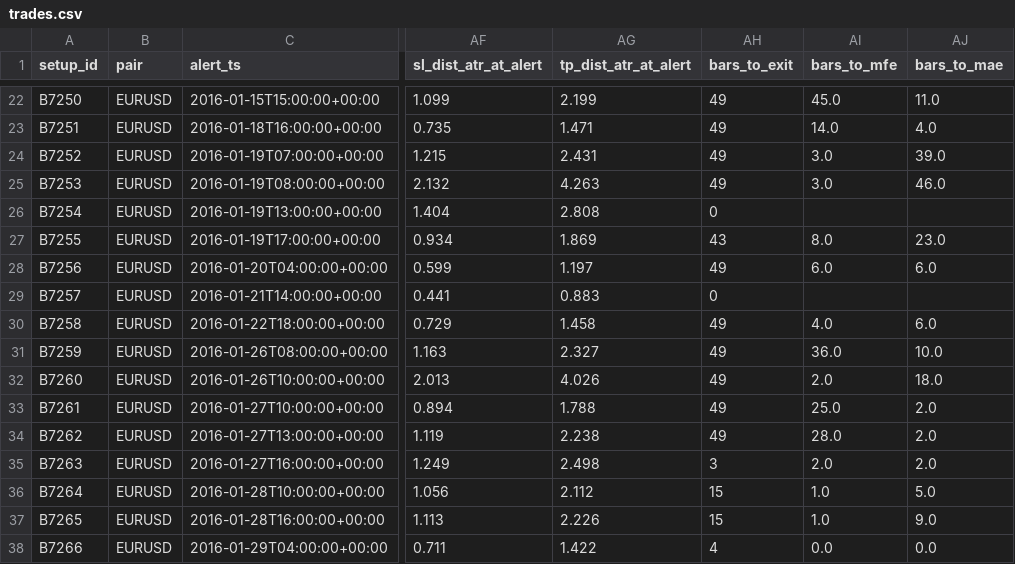
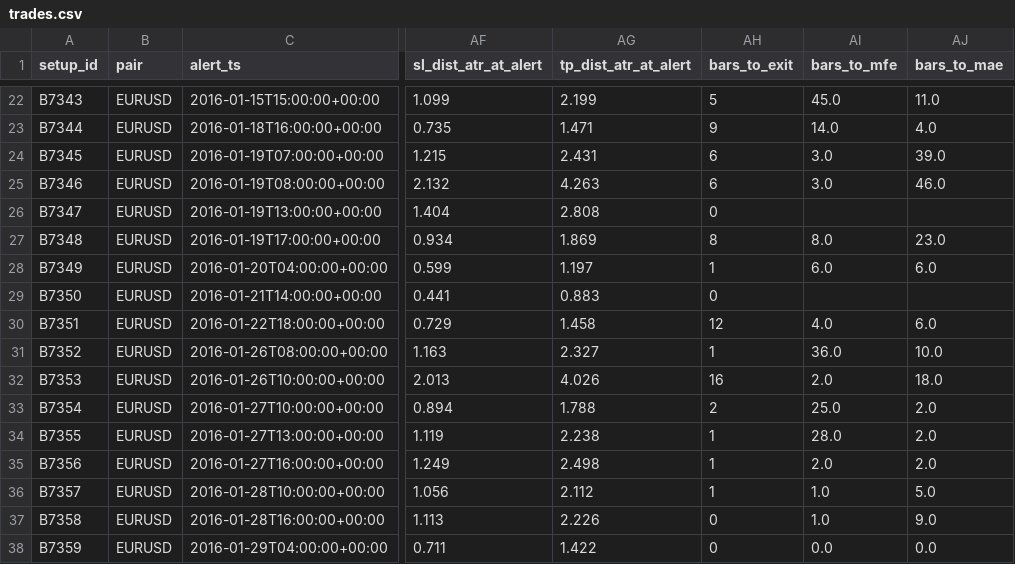
Before and after one commit to avinashsomjani23-workflow/trading-alerts, a CSV file: backtest/results/h1only_20160101_20160331/trades.csv, drawn as a sheet; only a part is shown, gaps mark what is left out; the diff covers the shown part only; the diff names each change by its address in the sheet, - before the commit and + after, or states it on an @@ line.

```diff
--- a/backtest/results/h1only_20160101_20160331/trades.csv
+++ b/backtest/results/h1only_20160101_20160331/trades.csv
-A22 (setup_id): B7250
+A22 (setup_id): B7343
-AH22 (bars_to_exit): 49
+AH22 (bars_to_exit): 5
-A23 (setup_id): B7251
+A23 (setup_id): B7344
-AH23 (bars_to_exit): 49
+AH23 (bars_to_exit): 9
-A24 (setup_id): B7252
+A24 (setup_id): B7345
-AH24:AH25 (bars_to_exit): 49
+AH24:AH25 (bars_to_exit): 6
-A25 (setup_id): B7253
+A25 (setup_id): B7346
-A26 (setup_id): B7254
+A26 (setup_id): B7347
-A27 (setup_id): B7255
+A27 (setup_id): B7348
-AH27 (bars_to_exit): 43
+AH27 (bars_to_exit): 8
-A28 (setup_id): B7256
+A28 (setup_id): B7349
-AH28 (bars_to_exit): 49
+AH28 (bars_to_exit): 1
-A29 (setup_id): B7257
+A29 (setup_id): B7350
-A30 (setup_id): B7258
+A30 (setup_id): B7351
-AH30 (bars_to_exit): 49
+AH30 (bars_to_exit): 12
-A31 (setup_id): B7259
+A31 (setup_id): B7352
-AH31 (bars_to_exit): 49
+AH31 (bars_to_exit): 1
-A32 (setup_id): B7260
+A32 (setup_id): B7353
-AH32 (bars_to_exit): 49
+AH32 (bars_to_exit): 16
-A33 (setup_id): B7261
+A33 (setup_id): B7354
-AH33 (bars_to_exit): 49
+AH33 (bars_to_exit): 2
-A34 (setup_id): B7262
+A34 (setup_id): B7355
-AH34 (bars_to_exit): 49
+AH34 (bars_to_exit): 1
-A35 (setup_id): B7263
+A35 (setup_id): B7356
-AH35 (bars_to_exit): 3
+AH35 (bars_to_exit): 1
-A36 (setup_id): B7264
+A36 (setup_id): B7357
-AH36 (bars_to_exit): 15
+AH36 (bars_to_exit): 1
-A37 (setup_id): B7265
+A37 (setup_id): B7358
-AH37 (bars_to_exit): 15
+AH37 (bars_to_exit): 0
-A38 (setup_id): B7266
+A38 (setup_id): B7359
-AH38 (bars_to_exit): 4
+AH38 (bars_to_exit): 0
```
Also changed, not shown: 124 edited cells elsewhere in this file, 8 other files.
